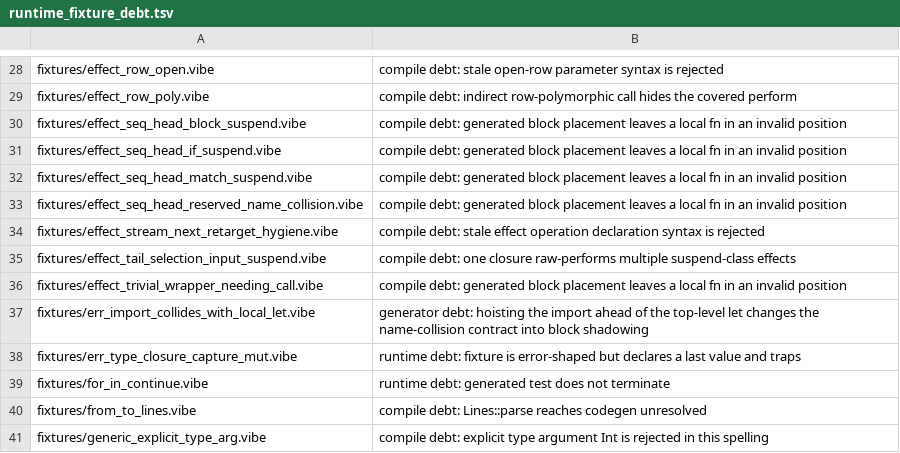
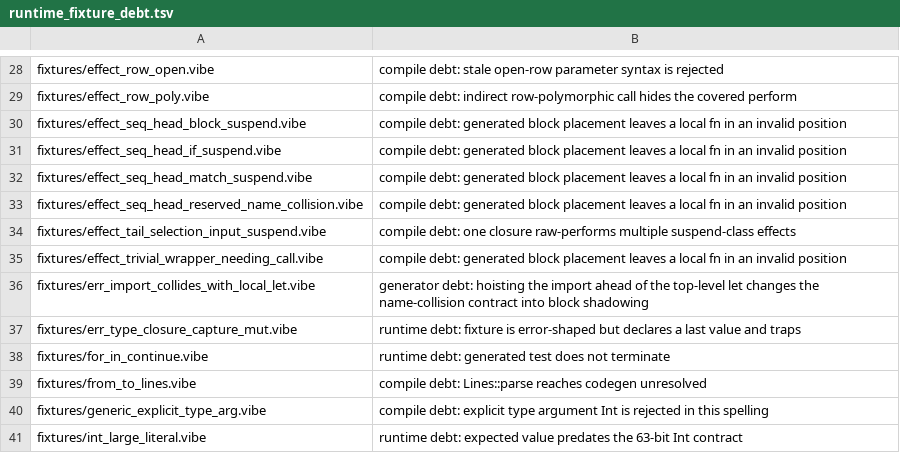
Before and after one commit to mizchi/vibe-lang, a TSV file: scripts/runtime_fixture_debt.tsv, drawn as a sheet; only a part is shown, gaps mark what is left out; the shorter side is filled out with more unchanged rows; the diff names each change by its address in the sheet, - before the commit and + after, or states it on an @@ line.

Commit message:
test: migrate Stream::next retarget hygiene fixture (#1973)
Stream::next plus handle Async already returns 7 for the empty-stream
hygiene pin. Replace the __DATA__ fixture with an inspect snapshot and
drop its runtime-debt row.

Refs #1973.

```diff
--- a/scripts/runtime_fixture_debt.tsv
+++ b/scripts/runtime_fixture_debt.tsv
-row 34: fixtures/effect_stream_next_retarget_hygiene.vibe | compile debt: stale effect operation declaration syntax is rejected
```
Also changed, not shown: 3 other files.
